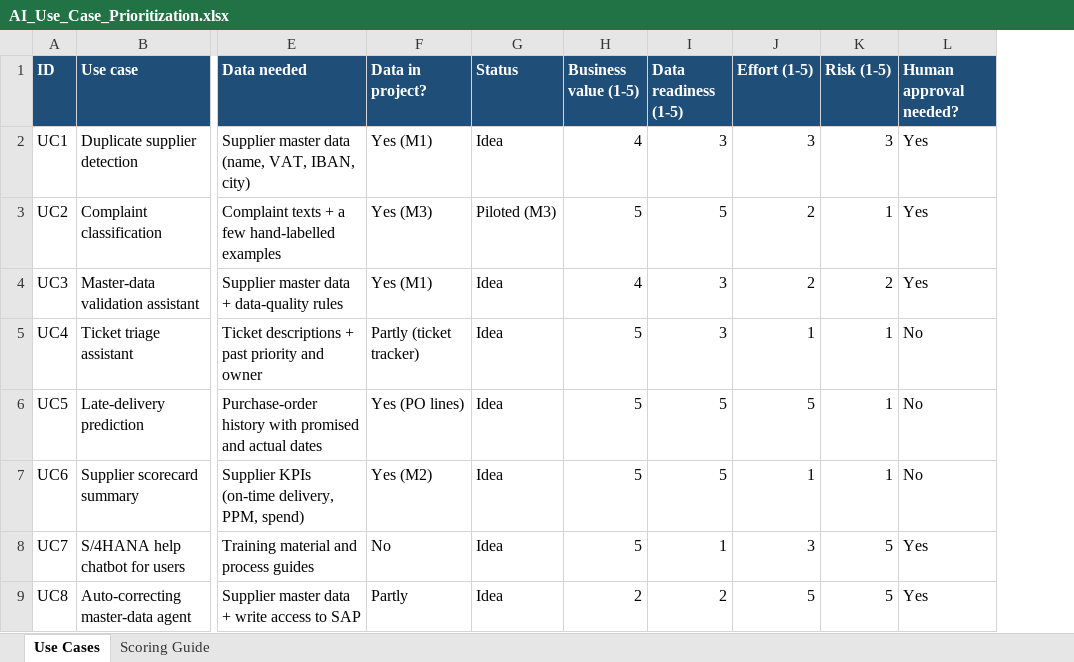
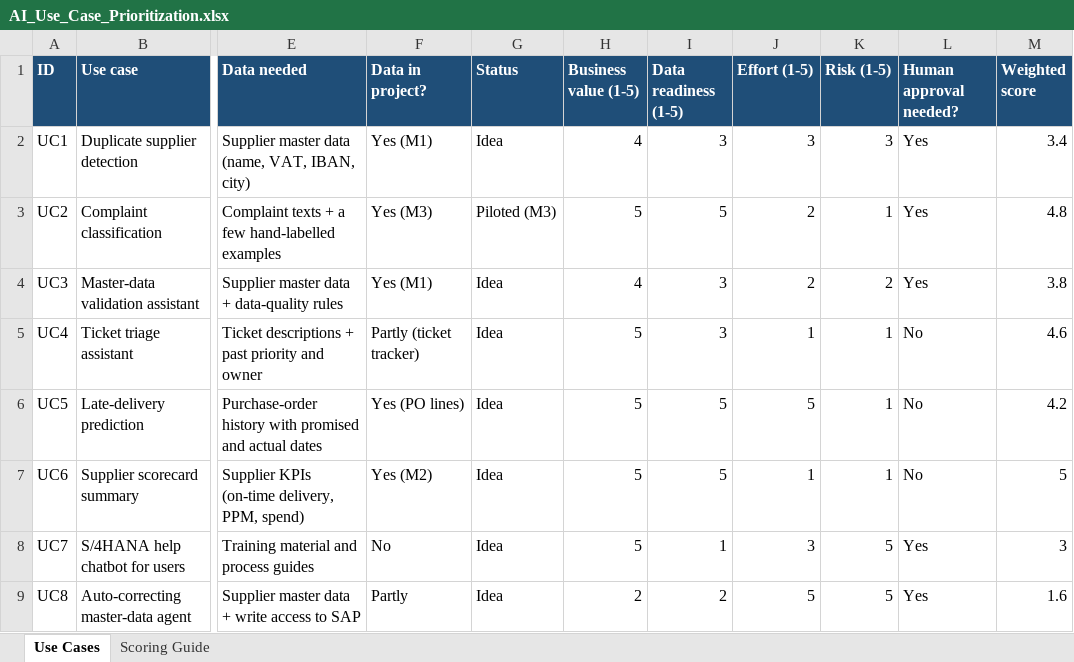
Before and after one commit to nurdanikbals5-collab/supplier-data-health-check, an Excel workbook: excel/AI_Use_Case_Prioritization.xlsx, sheet Use Cases, drawn as a sheet; only a part is shown, gaps mark what is left out; values as stored, in another font and other column widths than the file's, no borders; table styles not drawn; the diff names each change by its address in the sheet, - before the commit and + after, or states it on an @@ line.

Commit message:
M5 step 4: weighted score column (value 40%, data readiness 20%, inverted effort 20%, inverted risk 20%)

```diff
--- a/excel/AI_Use_Case_Prioritization.xlsx (sheet Use Cases)
+++ b/excel/AI_Use_Case_Prioritization.xlsx (sheet Use Cases)
+column M (Weighted score), rows 2-9: 3.4 | 4.8 | 3.8 | 4.6 | 4.2 | 5 | 3 | 1.6
```
